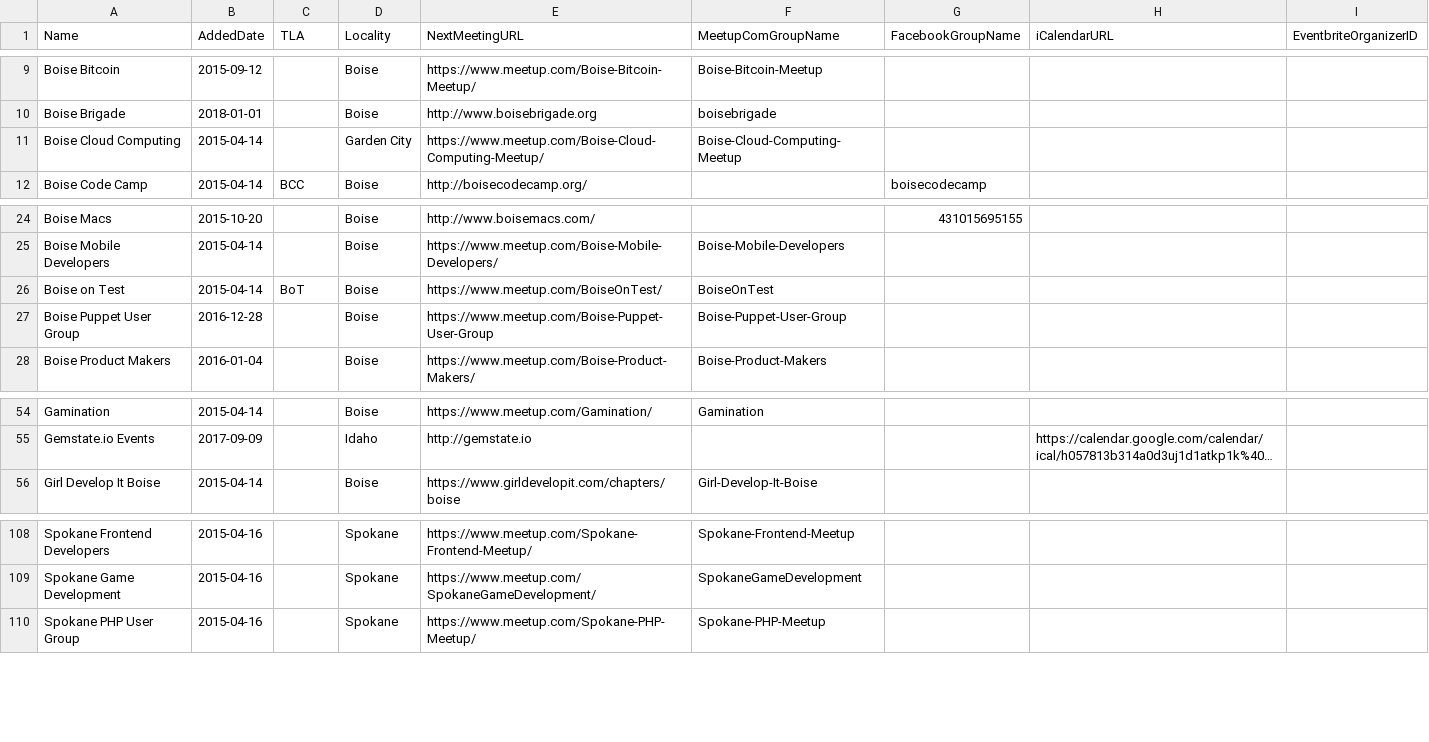
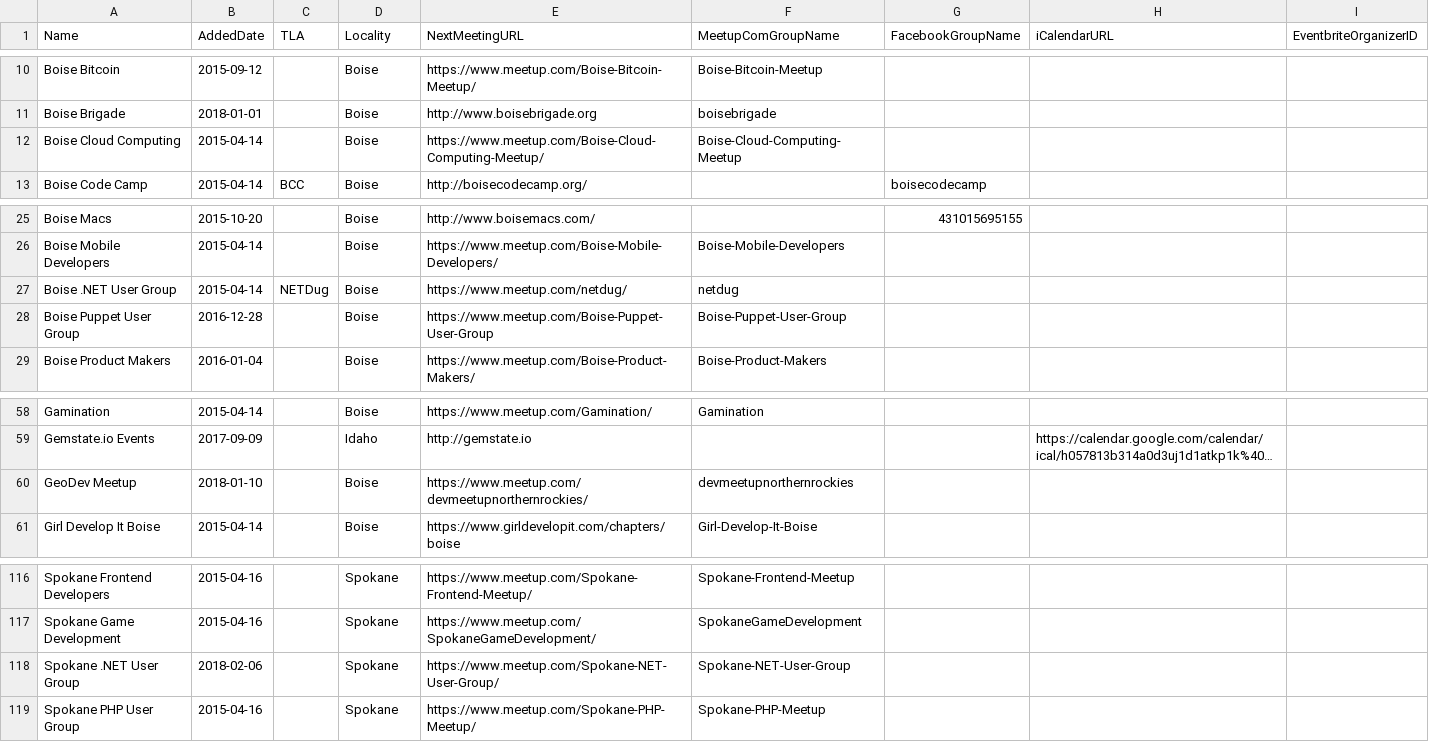
Before and after one commit to rationalagents/gemstateio-groups, a CSV file: groups.csv, drawn as a sheet; only a part is shown, gaps mark what is left out; long unchanged cells end in …; removed rows and columns are numbered as before the commit, all else as after; the diff covers the shown part only; the diff names each change by its address in the sheet, - before the commit and + after, or states it on an @@ line.

Commit message:
A bunch of new groups, a little cleanup (#93)
* Add GeoDev Meetup (#75)

* Add Boise Alexa (#86)

* Add Boise App Entrepreneurs (#87)

* Add Post Falls Bitcoin (#89)

* Typo in Post Falls

* Add Southeast Idaho Developers (#91)

* Reorder. Remove defunct Boise on Test.

* Add BSides Idaho Falls

* Boise Cloud Computing new location

* Add Sandpoint Tech

* Add Spokane .NET UG

* Add Coeur d'Alene Crypto

* Move Coeur d'Alene WordPress

* Add Coeur d'Alene Tech

```diff
--- a/groups.csv
+++ b/groups.csv
-D12 (Locality): Garden City
+D12 (Locality): Boise
-row 26: Boise on Test | 2015-04-14 | BoT | Boise | https://www.meetup.com/BoiseOnTest/ | BoiseOnTest
@@ row 4 moved to row 27: Boise .NET User Group @@
+row 60: GeoDev Meetup | 2018-01-10 |  | Boise | https://www.meetup.com/devmeetupnorthernrockies/ | devmeetupnorthernrockies
+row 118: Spokane .NET User Group | 2018-02-06 |  | Spokane | https://www.meetup.com/Spokane-NET-User-Group/ | Spokane-NET-User-Group
```
Also changed, not shown: 8 added rows and 1 moved row elsewhere in this file.
